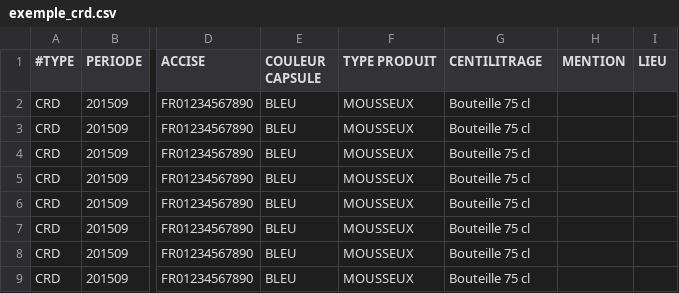
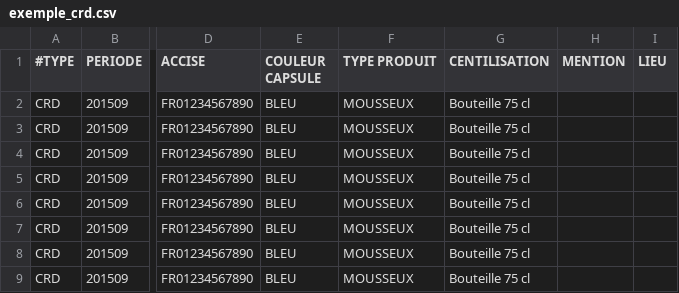
Before and after one commit to 24eme/mutualisation-douane, a CSV file: logiciels-tiers/exemple_crd.csv, drawn as a sheet; only a part is shown, gaps mark what is left out; the diff names each change by its address in the sheet, - before the commit and + after, or states it on an @@ line.

```diff
--- a/logiciels-tiers/exemple_crd.csv
+++ b/logiciels-tiers/exemple_crd.csv
-G1: CENTILITRAGE
+G1: CENTILISATION
```
Also changed, not shown: logiciels-tiers/exemple_annexe.csv, logiciels-tiers/export_edi_complet.csv, 1 other file.
